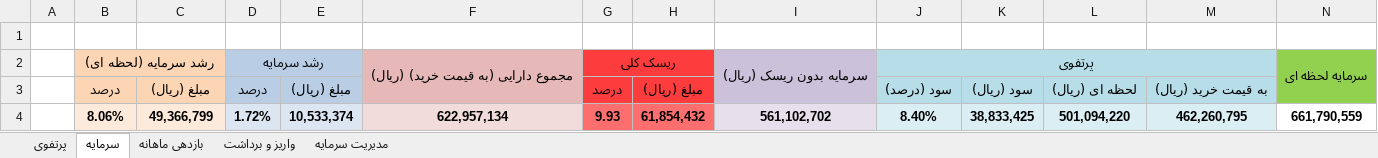
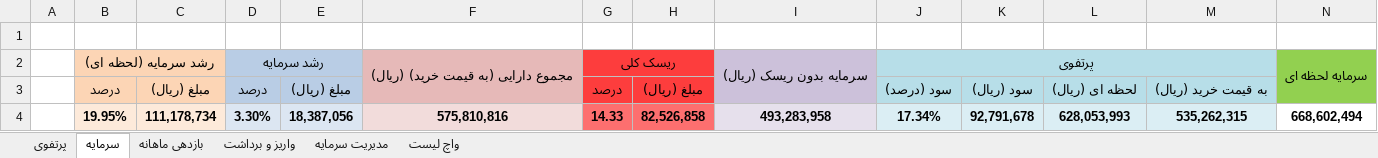
Before and after one commit to MehdiFathipour/TradingManagement, an Excel workbook: Main/management.xlsx, sheet سرمایه, drawn as a sheet; only a part is shown; values as stored, in another font and other column widths than the file's, no borders; removed rows and columns are numbered as before the commit, all else as after; rows hold the shown columns only; the diff names each change by its address in the sheet, - before the commit and + after, or states it on an @@ line.

```diff
--- a/Main/management.xlsx (sheet سرمایه)
+++ b/Main/management.xlsx (sheet سرمایه)
+sheet tab: واچ لیست
-row 4:  | 8.06% | 49,366,799 | 1.72% | 10,533,374 | 622,957,134 | 9.93 | 61,854,432 | 561,102,702 | 8.40% | 38,833,425 | 501,094,220 | 462,260,795 | 661,790,559
+row 4:  | 19.95% | 111,178,734 | 3.30% | 18,387,056 | 575,810,816 | 14.33 | 82,526,858 | 493,283,958 | 17.34% | 92,791,678 | 628,053,993 | 535,262,315 | 668,602,494
```
Also changed, not shown: sheet پرتفوی, sheet مدیریت سرمایه, sheet واریز و برداشت, sheet بازدهی ماهانه, formulas that keep their value, hidden cells, شتران/شتران.xlsx, شسپا/شسپا.xlsx, 32 other files.
